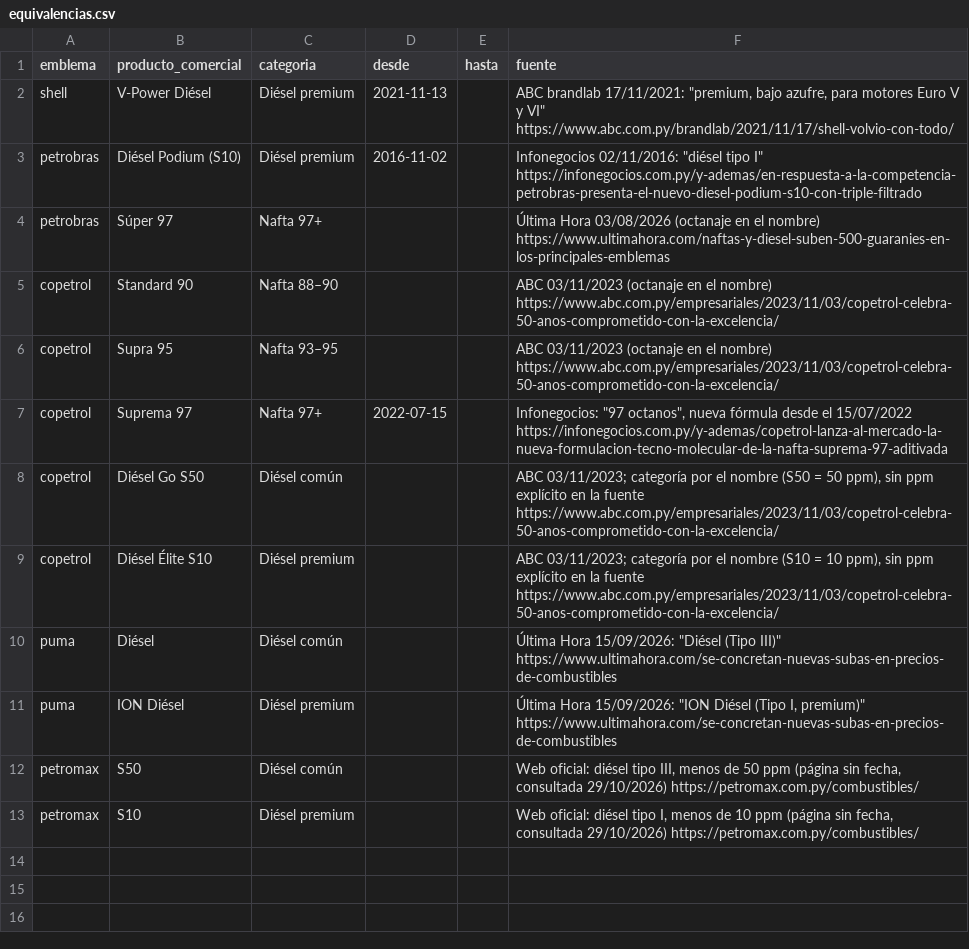
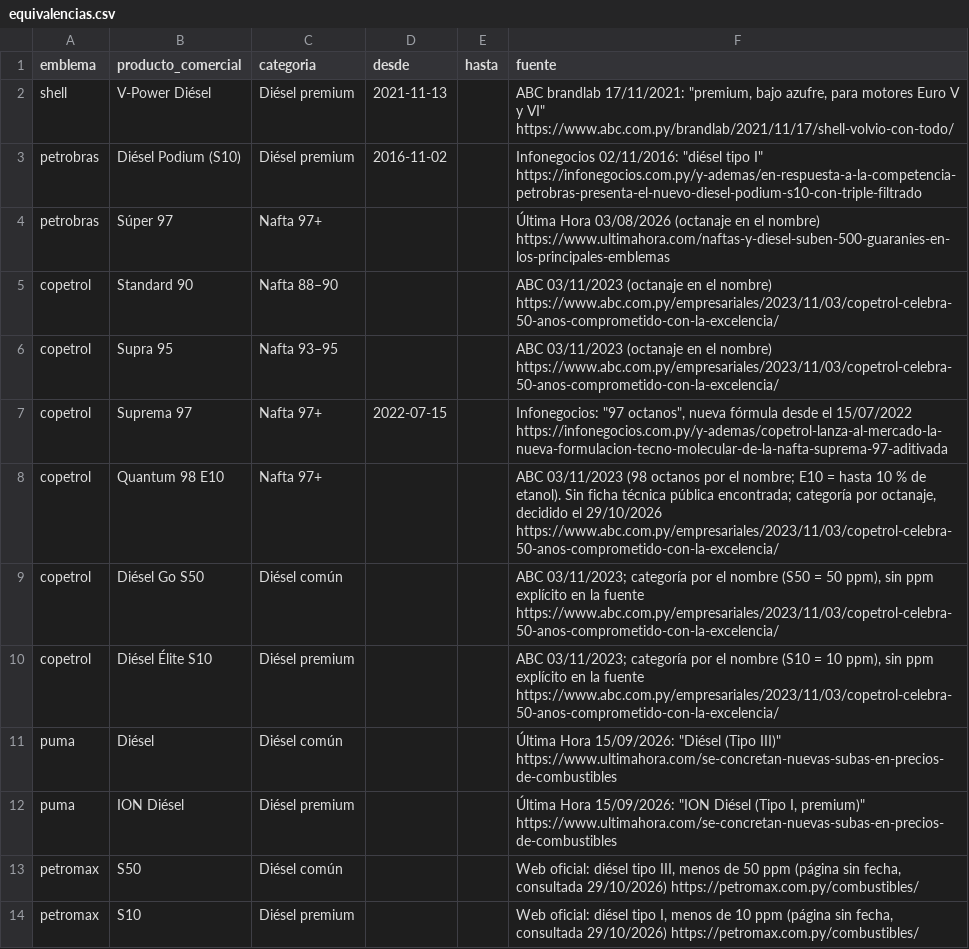
Before and after one commit to alanhlopez/petropar-tracker, a CSV file: data/equivalencias.csv, drawn as a sheet; the diff names each change by its address in the sheet, - before the commit and + after, or states it on an @@ line.

```diff
--- a/data/equivalencias.csv
+++ b/data/equivalencias.csv
+row 8: copetrol | Quantum 98 E10 | Nafta 97+ |  |  | ABC 03/11/2023 (98 octanos por el nombre; E10 = hasta 10 % de etanol). Sin ficha técnica pública encontrada; categoría por octanaje, decidido el 29/10/2026 https://www.abc.com.py/empresariales/2023/11/03/copetrol-celebra-50-anos-comprometido-con-la-excelencia/
```
Also changed, not shown: 2 other files.
